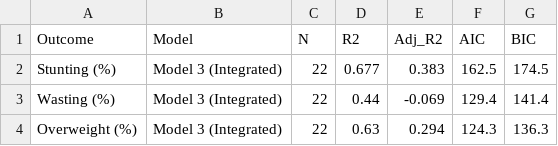
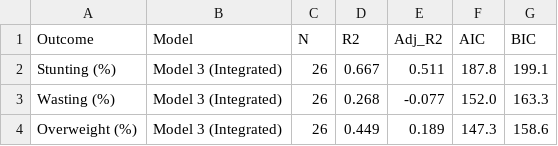
Before and after one commit to JiayiQinivy/UNICEF-DS, a CSV file: outputs/model_comparison_table_m3.csv, drawn as a sheet.

```diff
--- a/outputs/model_comparison_table_m3.csv
+++ b/outputs/model_comparison_table_m3.csv
@@ -1,4 +1,4 @@
 Outcome,Model,N,R2,Adj_R2,AIC,BIC
-Stunting (%),Model 3 (Integrated),22,0.677,0.383,162.5,174.5
-Wasting (%),Model 3 (Integrated),22,0.44,-0.069,129.4,141.4
-Overweight (%),Model 3 (Integrated),22,0.63,0.294,124.3,136.3
+Stunting (%),Model 3 (Integrated),26,0.667,0.511,187.8,199.1
+Wasting (%),Model 3 (Integrated),26,0.268,-0.077,152.0,163.3
+Overweight (%),Model 3 (Integrated),26,0.449,0.189,147.3,158.6
```
Also changed, not shown: outputs/final_analytical_dataset.csv, 41 other files.
